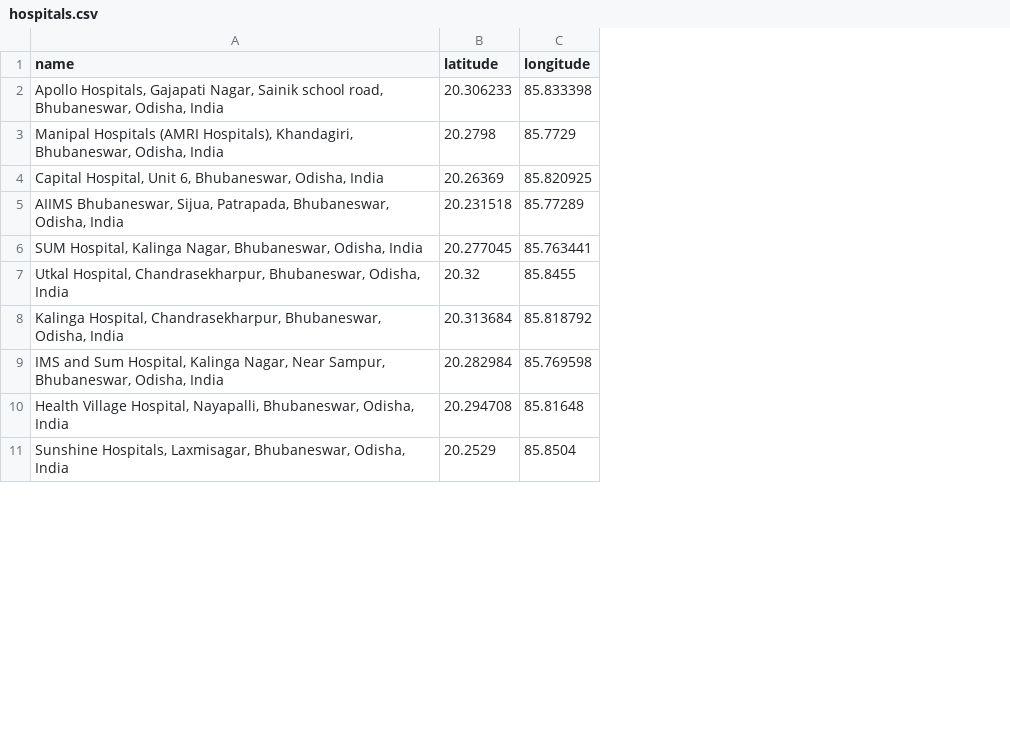
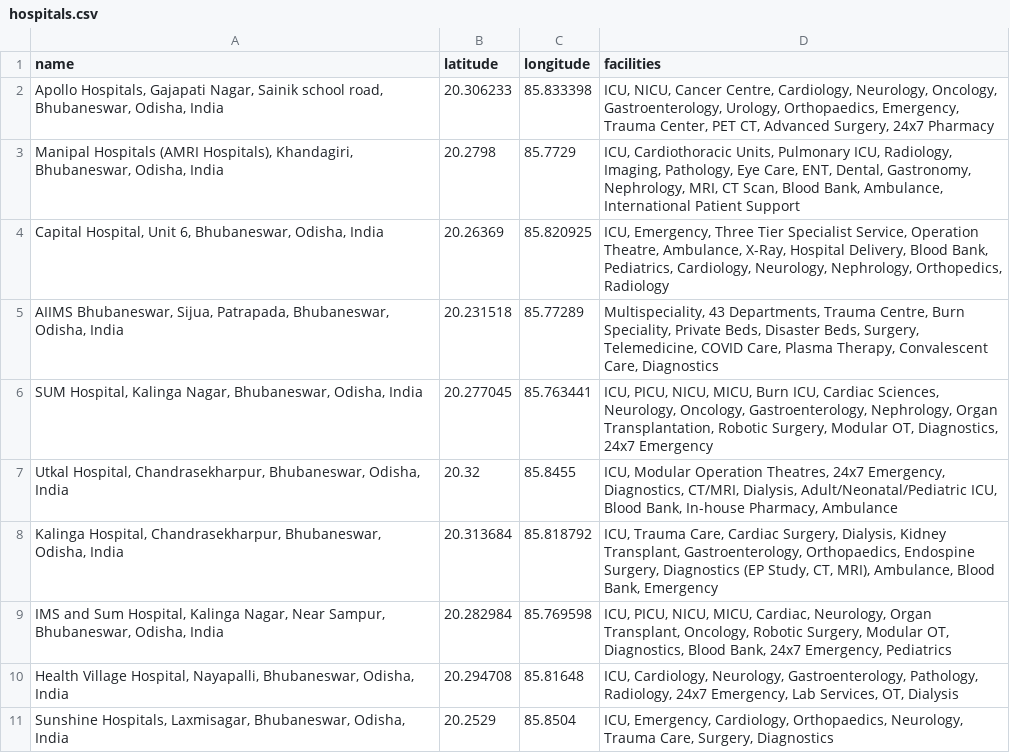
Before and after one commit to nandanroy68/hospital-selection, a CSV file: hospitals.csv, drawn as a sheet; only a part is shown; the diff names each change by its address in the sheet, - before the commit and + after, or states it on an @@ line.

```diff
--- a/hospitals.csv
+++ b/hospitals.csv
+column D (facilities), rows 2-11: ICU, NICU, Cancer Centre, Cardiology, Neurology, Oncology, Gastroenterology, Urology, Orthopaedics, Emergency, Trauma Center, PET CT, Advanced Surgery, 24x7 Pharmacy | ICU, Cardiothoracic Units, Pulmonary ICU, Radiology, Imaging, Pathology, Eye Care, ENT, Dental, Gastronomy, Nephrology, MRI, CT Scan, Blood Bank, Ambulance, International Patient Support | ICU, Emergency, Three Tier Specialist Service, Operation Theatre, Ambulance, X-Ray, Hospital Delivery, Blood Bank, Pediatrics, Cardiology, Neurology, Nephrology, Orthopedics, Radiology | Multispeciality, 43 Departments, Trauma Centre, Burn Speciality, Private Beds, Disaster Beds, Surgery, Telemedicine, COVID Care, Plasma Therapy, Convalescent Care, Diagnostics | ICU, PICU, NICU, MICU, Burn ICU, Cardiac Sciences, Neurology, Oncology, Gastroenterology, Nephrology, Organ Transplantation, Robotic Surgery, Modular OT, Diagnostics, 24x7 Emergency | ICU, Modular Operation Theatres, 24x7 Emergency, Diagnostics, CT/MRI, Dialysis, Adult/Neonatal/Pediatric ICU, Blood Bank, In-house Pharmacy, Ambulance | ICU, Trauma Care, Cardiac Surgery, Dialysis, Kidney Transplant, Gastroenterology, Orthopaedics, Endospine Surgery, Diagnostics (EP Study, CT, MRI), Ambulance, Blood Bank, Emergency | ICU, PICU, NICU, MICU, Cardiac, Neurology, Organ Transplant, Oncology, Robotic Surgery, Modular OT, Diagnostics, Blood Bank, 24x7 Emergency, Pediatrics | ICU, Cardiology, Neurology, Gastroenterology, Pathology, Radiology, 24x7 Emergency, Lab Services, OT, Dialysis | ICU, Emergency, Cardiology, Orthopaedics, Neurology, Trauma Care, Surgery, Diagnostics
```
Also changed, not shown: 4 other files.
